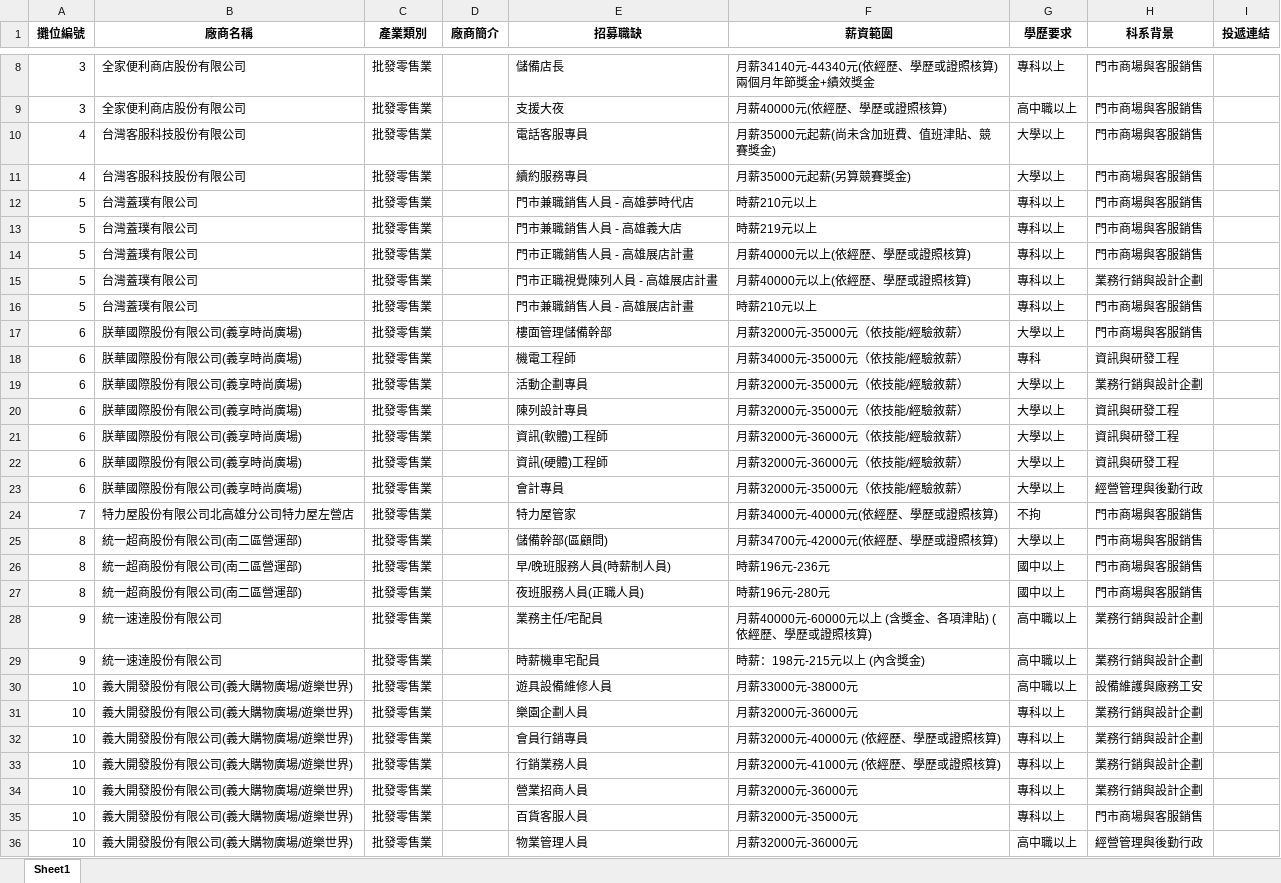
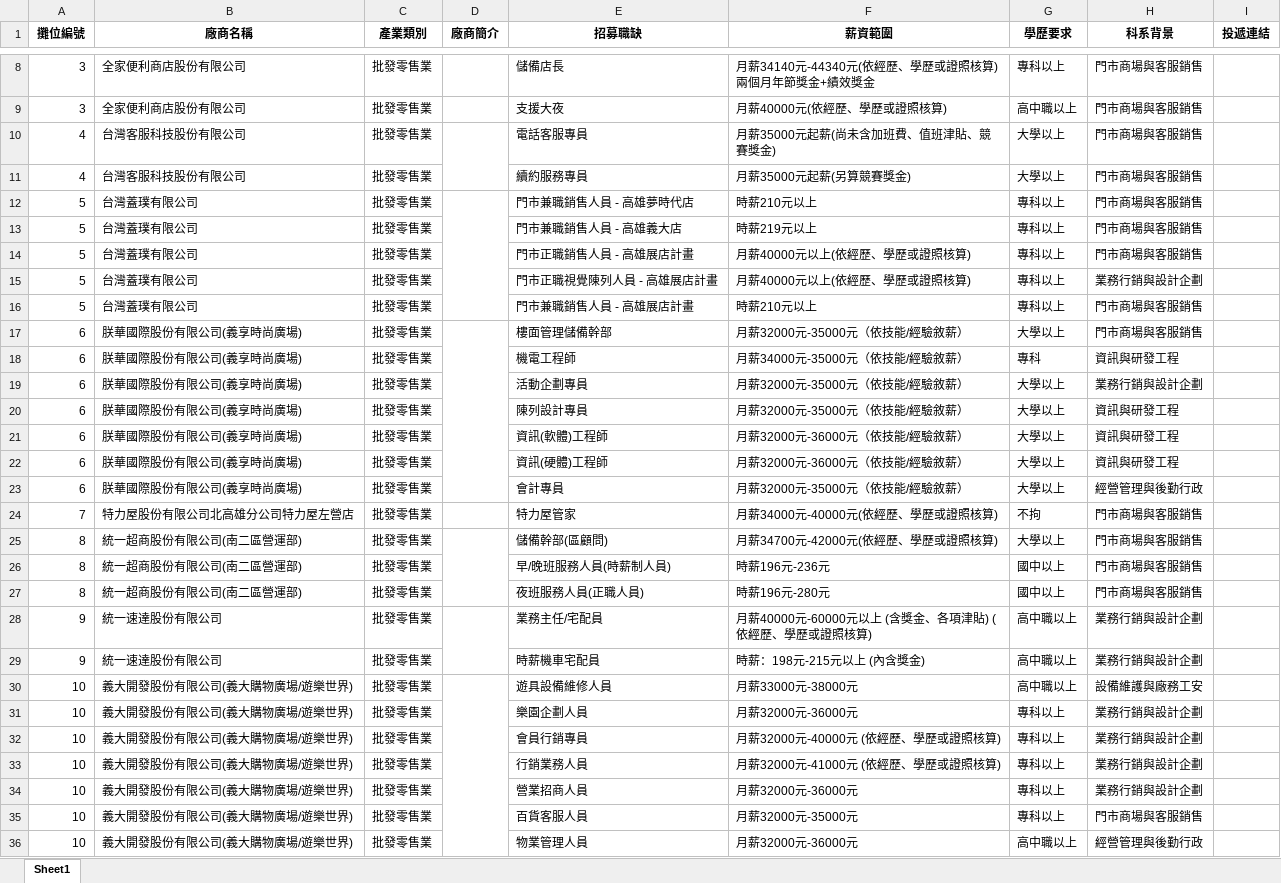
Before and after one commit to design-your-life-studio/Job-Island, an Excel workbook: 廠商資料.xlsx, sheet Sheet1, drawn as a sheet; only a part is shown, gaps mark what is left out; values as stored, in another font and other column widths than the file's, no borders; charts and pictures not drawn; the diff covers the shown part only; the diff names each change by its address in the sheet, - before the commit and + after, or states it on an @@ line.

Commit message:
Add files via upload

```diff
--- a/廠商資料.xlsx (sheet Sheet1)
+++ b/廠商資料.xlsx (sheet Sheet1)
+D10:D11 merged
+D12:D16 merged
+D17:D23 merged
+D25:D27 merged
+D28:D29 merged
+D30:D44 merged
```
Also changed, not shown: 4 edited cells and merged cells elsewhere in this sheet.
